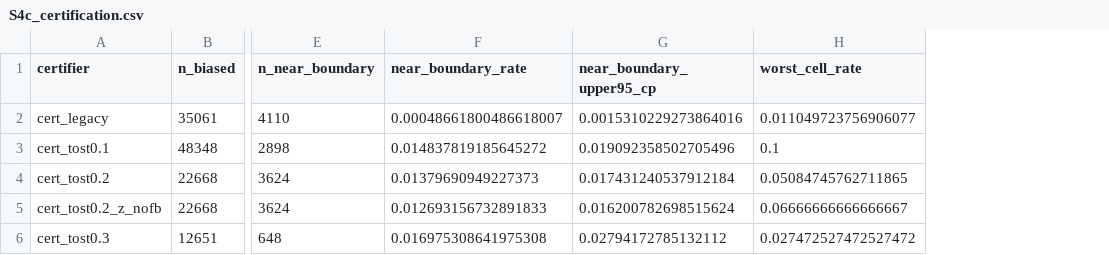
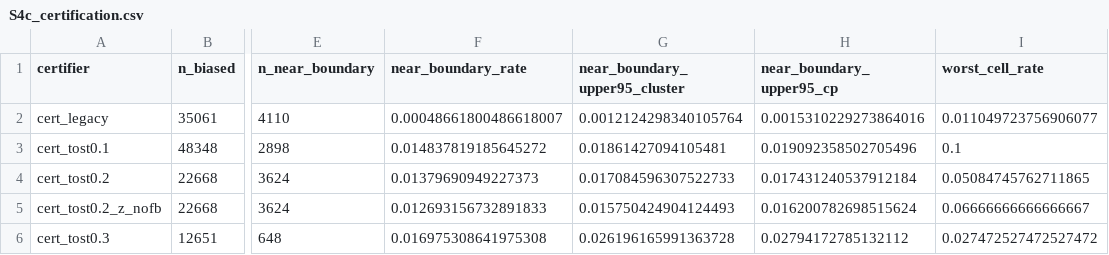
Before and after one commit to DRuanli/dvai, a CSV file: results/S4c_certification.csv, drawn as a sheet; only a part is shown, gaps mark what is left out; the diff names each change by its address in the sheet, - before the commit and + after, or states it on an @@ line.

```diff
--- a/results/S4c_certification.csv
+++ b/results/S4c_certification.csv
+column G (near_boundary_upper95_cluster), rows 2-6: 0.0012124298340105764 | 0.01861427094105481 | 0.017084596307522733 | 0.015750424904124493 | 0.026196165991363728
```
Also changed, not shown: 18 other files.
